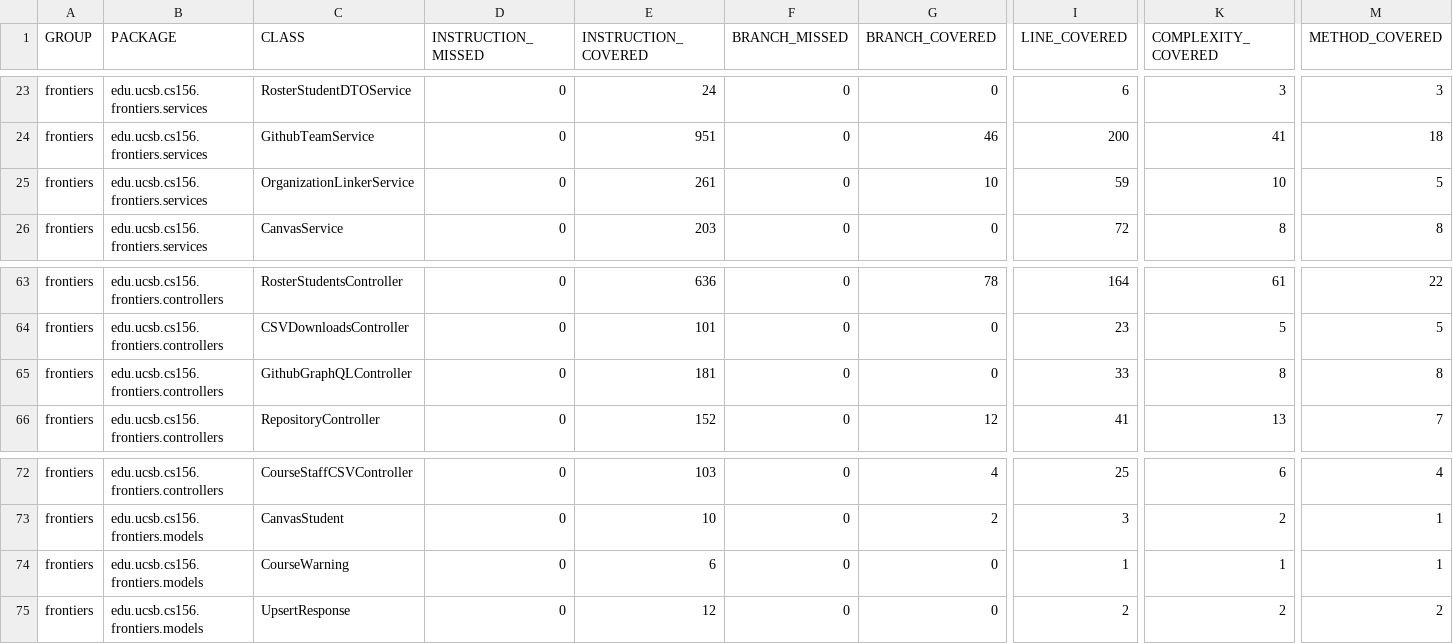
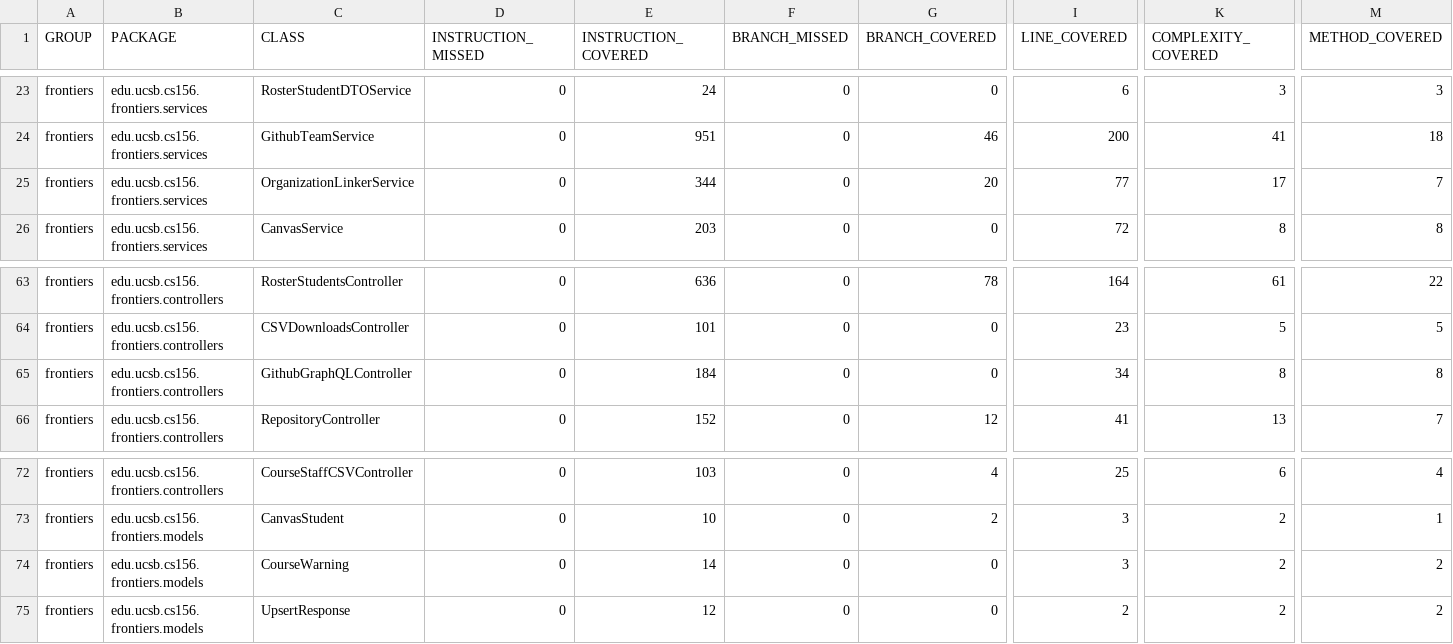
Before and after one commit to ucsb-cs156-s26/proj-frontiers-s26-11, a CSV file: jacoco/jacoco.csv, drawn as a sheet; only a part is shown, gaps mark what is left out; the diff names each change by its address in the sheet, - before the commit and + after, or states it on an @@ line.

```diff
--- a/jacoco/jacoco.csv
+++ b/jacoco/jacoco.csv
-E25 (INSTRUCTION_COVERED): 261
+E25 (INSTRUCTION_COVERED): 344
-G25 (BRANCH_COVERED): 10
+G25 (BRANCH_COVERED): 20
-I25 (LINE_COVERED): 59
+I25 (LINE_COVERED): 77
-K25 (COMPLEXITY_COVERED): 10
+K25 (COMPLEXITY_COVERED): 17
-M25 (METHOD_COVERED): 5
+M25 (METHOD_COVERED): 7
-E65 (INSTRUCTION_COVERED): 181
+E65 (INSTRUCTION_COVERED): 184
-I65 (LINE_COVERED): 33
+I65 (LINE_COVERED): 34
-E74 (INSTRUCTION_COVERED): 6
+E74 (INSTRUCTION_COVERED): 14
-I74 (LINE_COVERED): 1
+I74 (LINE_COVERED): 3
-K74 (COMPLEXITY_COVERED): 1
+K74 (COMPLEXITY_COVERED): 2
-M74 (METHOD_COVERED): 1
+M74 (METHOD_COVERED): 2
```
Also changed, not shown: 15 other files.
